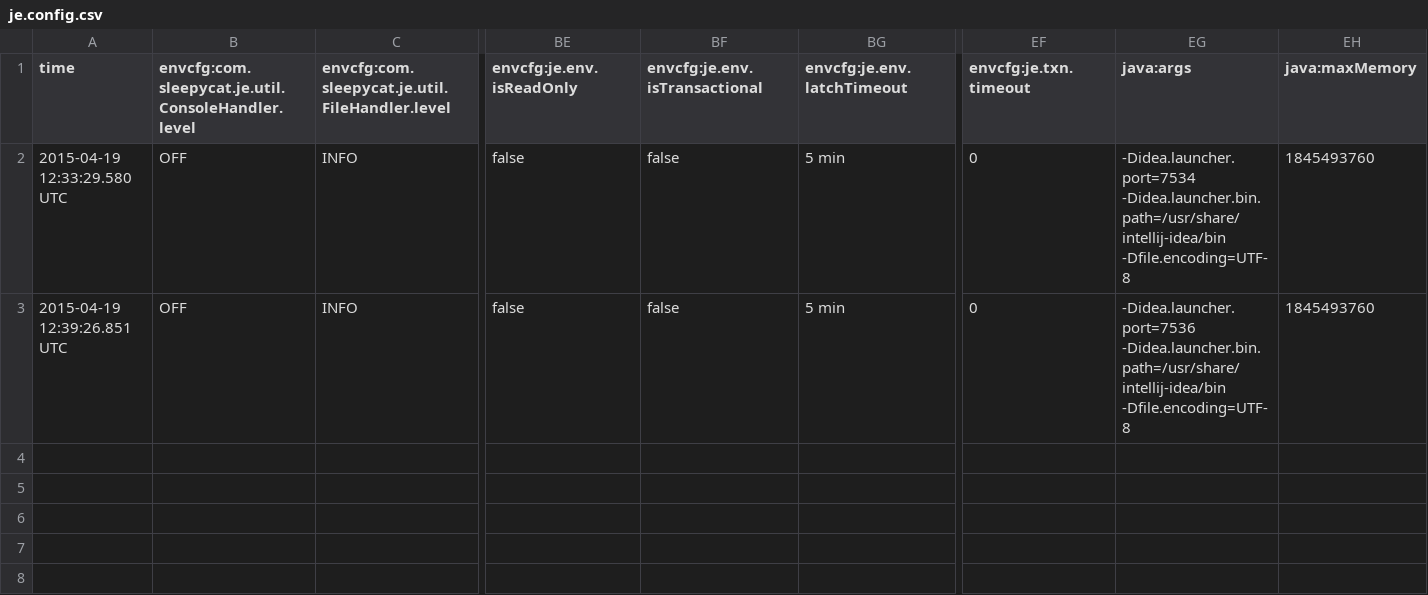
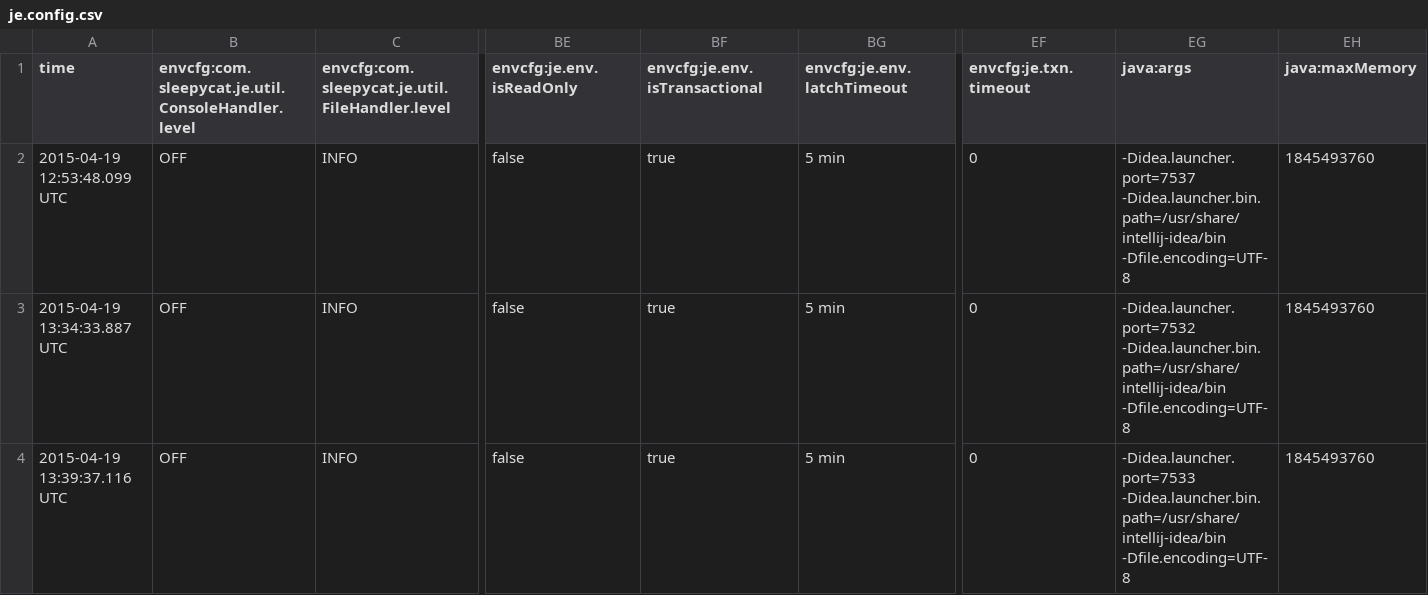
Before and after one commit to Rinkana/JavaDev, a CSV file: transactions/je.config.csv, drawn as a sheet; only a part is shown, gaps mark what is left out; addresses are those after the commit; rows hold the shown columns only; the diff names each change by its address in the sheet, - before the commit and + after, or states it on an @@ line.

Commit message:
Spit database and environment classes. Also rebuild database so it is transactional.

```diff
--- a/transactions/je.config.csv
+++ b/transactions/je.config.csv
-A2 (time): 2015-04-19 12:33:29.580 UTC
+A2 (time): 2015-04-19 12:53:48.099 UTC
-BF2 (envcfg:je.env.isTransactional): false
+BF2 (envcfg:je.env.isTransactional): true
-EG2 (java:args): -Didea.launcher.port=7534 -Didea.launcher.bin.path=/usr/share/intellij-idea/bin -Dfile.encoding=UTF-8
+EG2 (java:args): -Didea.launcher.port=7537 -Didea.launcher.bin.path=/usr/share/intellij-idea/bin -Dfile.encoding=UTF-8
+row 3: 2015-04-19 13:34:33.887 UTC | OFF | INFO | false | true | 5 min | 0 | -Didea.launcher.port=7532 -Didea.launcher.bin.path=/usr/share/intellij-idea/bin -Dfile.encoding=UTF-8 | 1845493760
-A4 (time): 2015-04-19 12:39:26.851 UTC
+A4 (time): 2015-04-19 13:39:37.116 UTC
-BF4 (envcfg:je.env.isTransactional): false
+BF4 (envcfg:je.env.isTransactional): true
-EG4 (java:args): -Didea.launcher.port=7536 -Didea.launcher.bin.path=/usr/share/intellij-idea/bin -Dfile.encoding=UTF-8
+EG4 (java:args): -Didea.launcher.port=7533 -Didea.launcher.bin.path=/usr/share/intellij-idea/bin -Dfile.encoding=UTF-8
```
Also changed, not shown: 4 other files.
